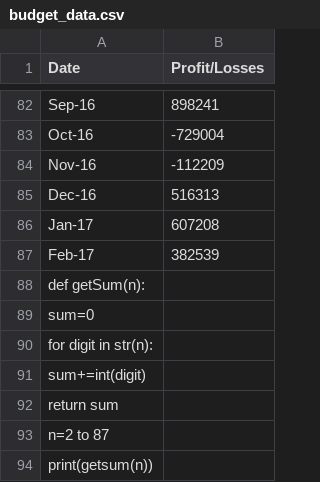
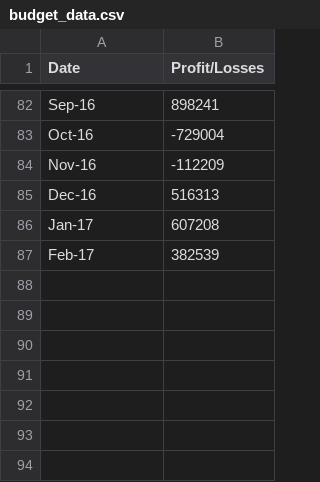
Before and after one commit to KhristinaYagin/python-challenge, a CSV file: Pybank/Resources/budget_data.csv, drawn as a sheet; only a part is shown, gaps mark what is left out; the diff names each change by its address in the sheet, - before the commit and + after, or states it on an @@ line.

```diff
--- a/Pybank/Resources/budget_data.csv
+++ b/Pybank/Resources/budget_data.csv
-row 88: def getSum(n):
-row 89: sum=0
-row 90: for digit in str(n):
-row 91: sum+=int(digit)
-row 92: return sum
-row 93: n=2 to 87
-row 94: print(getsum(n))
```
Also changed, not shown: 5 other files.
